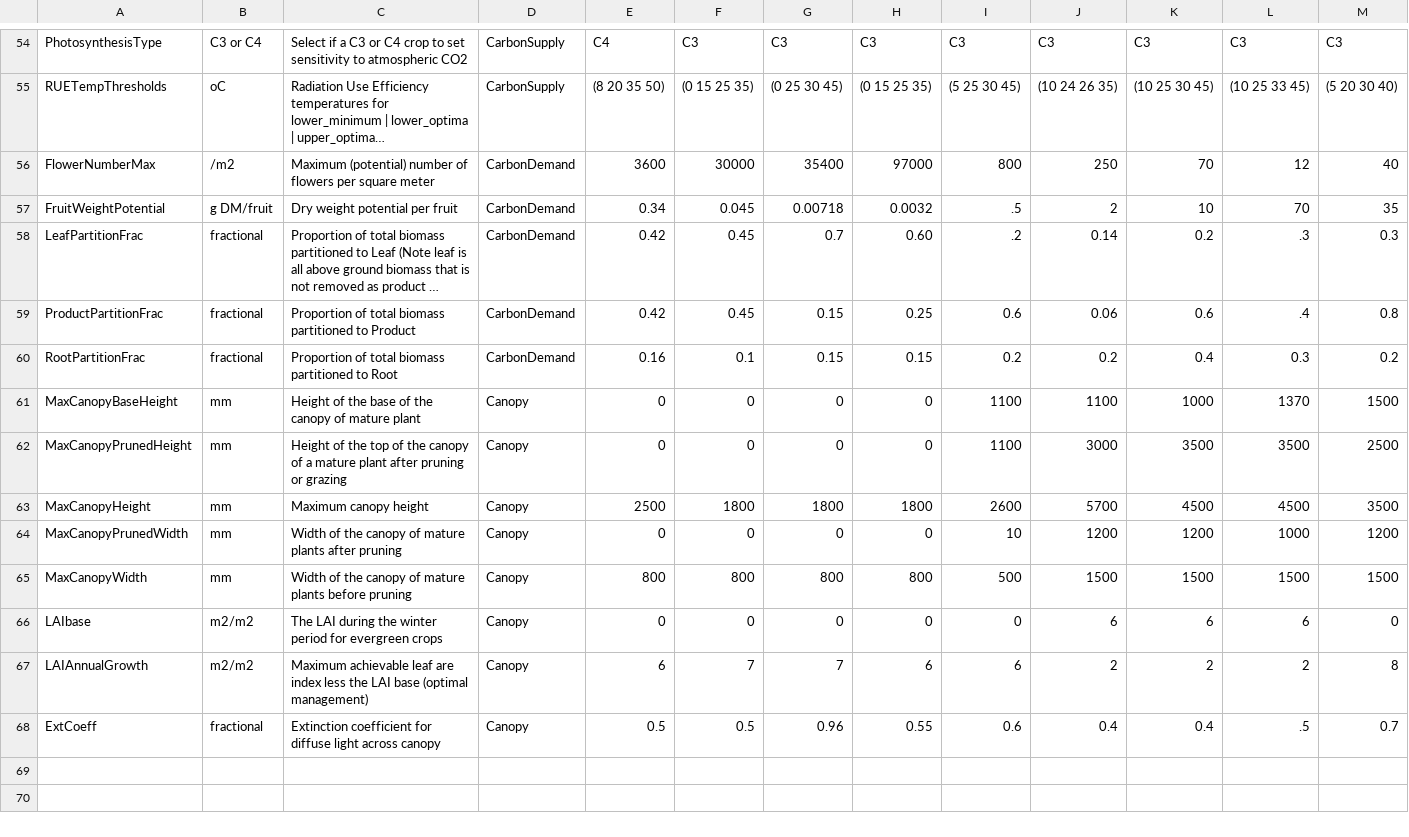
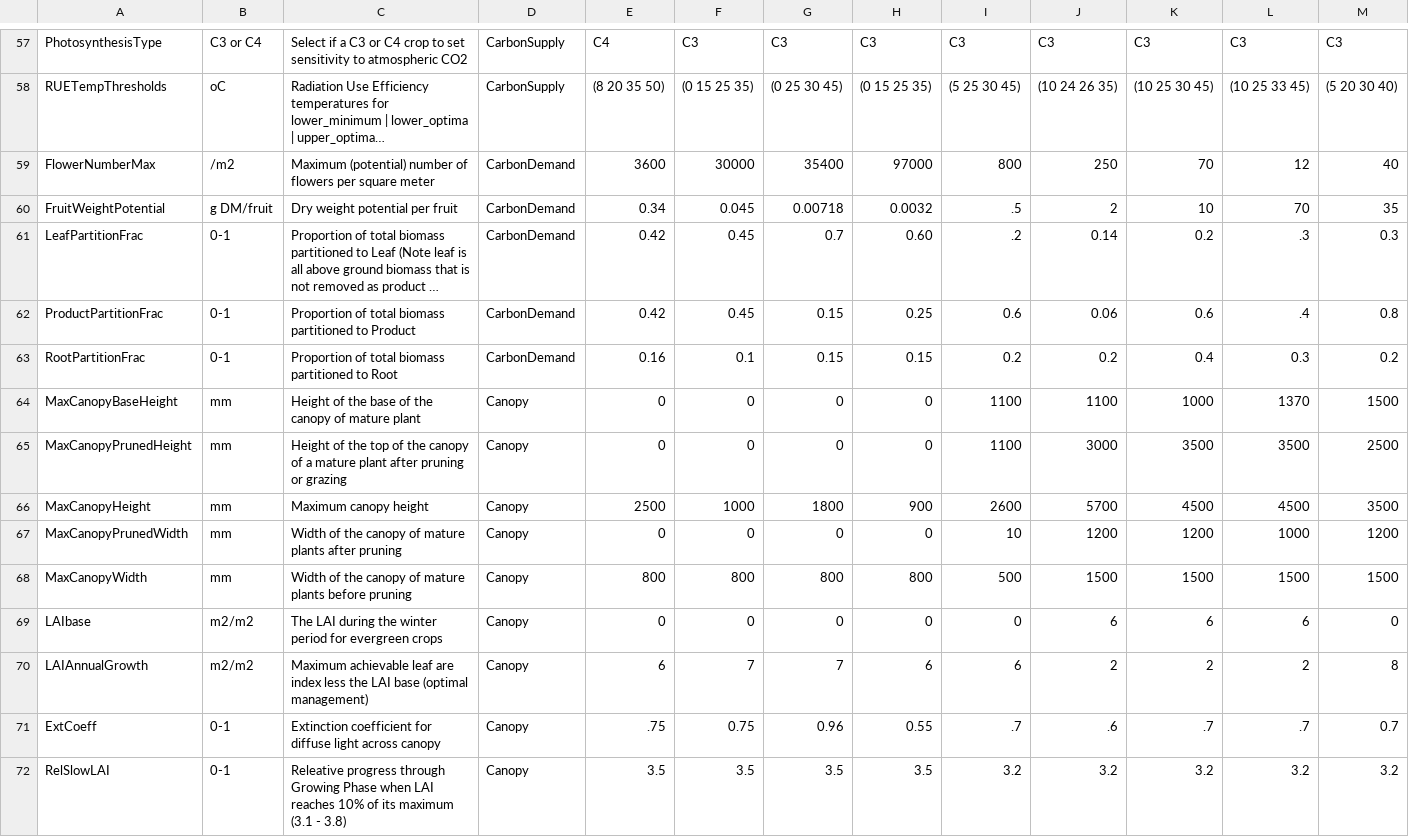
Before and after one commit to APSIMInitiative/ApsimX, a CSV file: Prototypes/DEROPAPY/CropParameters.csv, drawn as a sheet; only a part is shown, gaps mark what is left out; long unchanged cells end in …; addresses are those after the commit; rows hold the shown columns only; the diff covers the shown part only; the diff names each change by its address in the sheet, - before the commit and + after, or states it on an @@ line.

```diff
--- a/Prototypes/DEROPAPY/CropParameters.csv
+++ b/Prototypes/DEROPAPY/CropParameters.csv
-B61:B63: fractional
+B61:B63: 0-1
-F66: 1800
+F66: 1000
-H66: 1800
+H66: 900
-B71: fractional
+B71: 0-1
-E71: 0.5
+E71: .75
-F71: 0.5
+F71: 0.75
-I71: 0.6
+I71: .7
-J71: 0.4
+J71: .6
-K71: 0.4
+K71: .7
-L71: .5
+L71: .7
+row 72: RelSlowLAI | 0-1 | Releative progress through Growing Phase when LAI reaches 10% of its maximum (3.1 - 3.8) | Canopy | 3.5 | 3.5 | 3.5 | 3.5 | 3.2 | 3.2 | 3.2 | 3.2 | 3.2
```
Also changed, not shown: 3 added rows and 25 edited cells elsewhere in this file.
